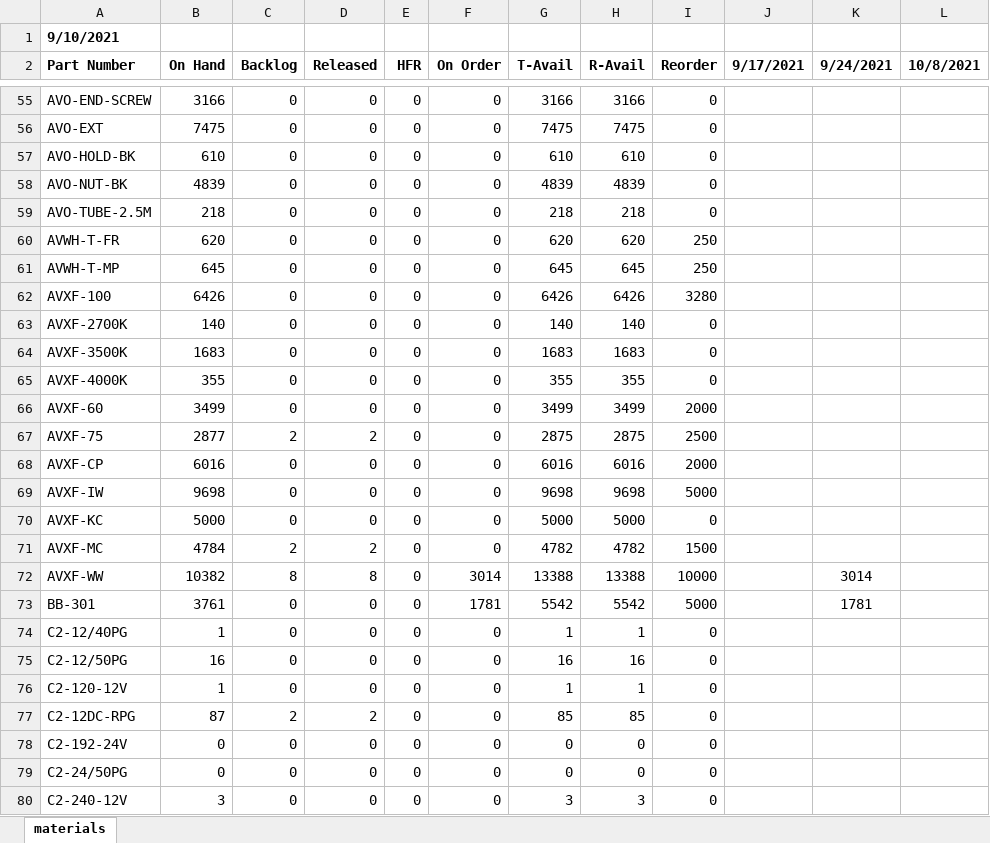
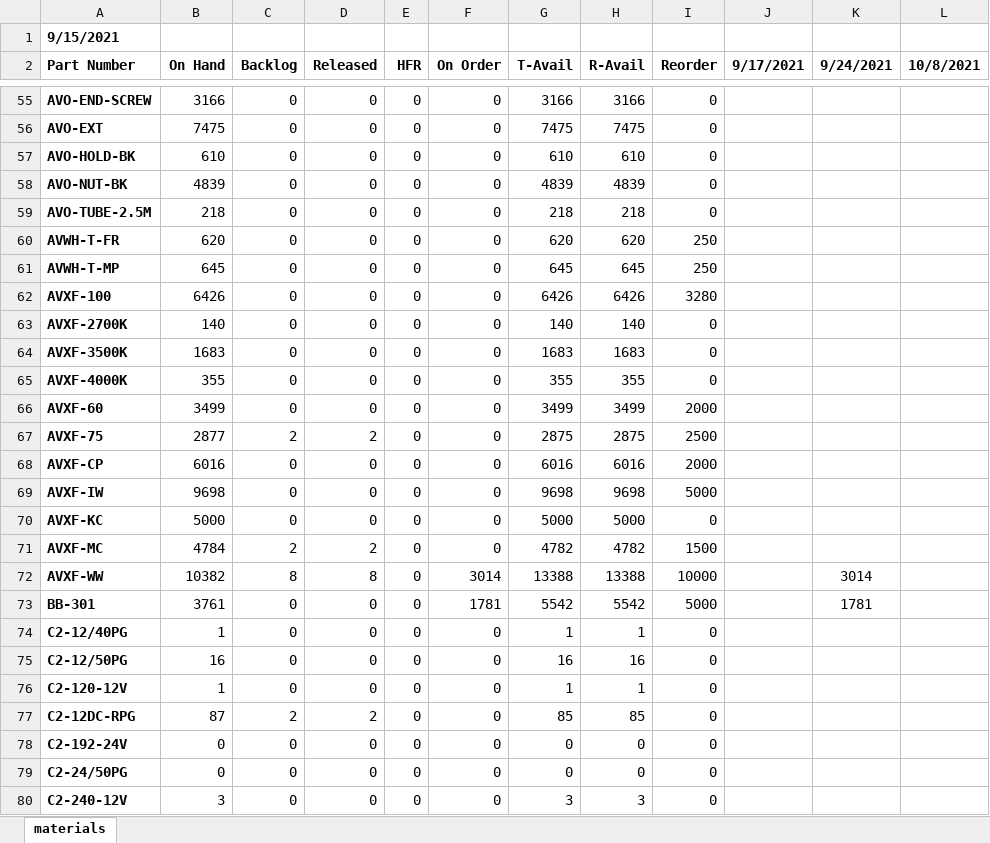
Before and after one commit to beephsupreme/gomaterials, an Excel workbook: assets/data/materials.xlsx, sheet materials, drawn as a sheet; only a part is shown, gaps mark what is left out; values as stored, in another font and other column widths than the file's, no borders; conditional formats not drawn; the diff covers the shown part only; the diff names each change by its address in the sheet, - before the commit and + after, or states it on an @@ line.

```diff
--- a/assets/data/materials.xlsx (sheet materials)
+++ b/assets/data/materials.xlsx (sheet materials)
-A1 (Part Number): 9/10/2021
+A1 (Part Number): 9/15/2021
-A55:A80 bold: off
+A55:A80 bold: on
```
Also changed, not shown: 2 added rows, 329 edited cells and cell formats elsewhere in this sheet, 11 other files.
